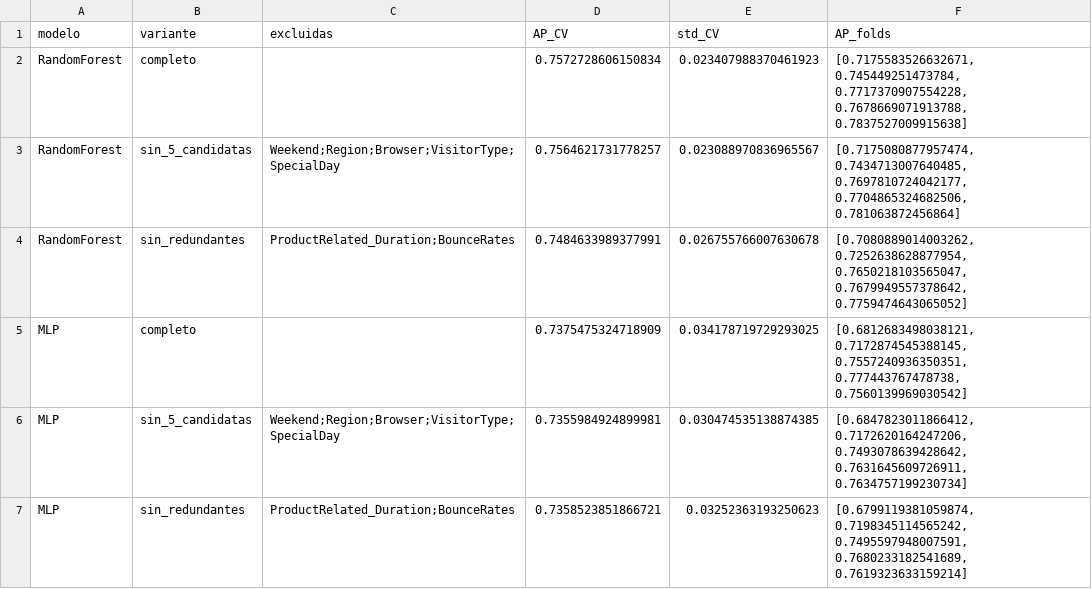
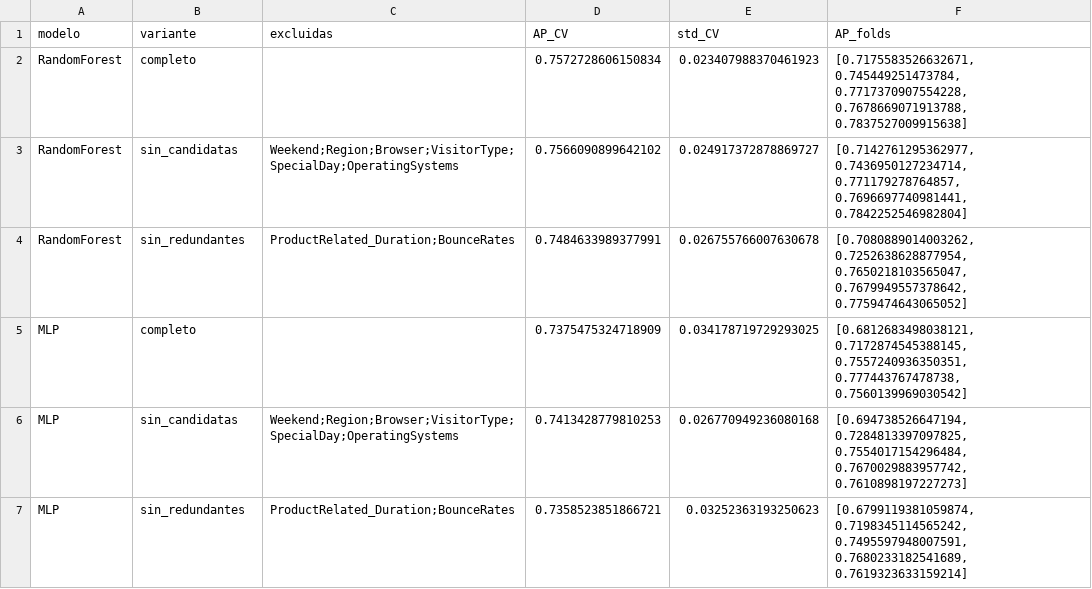
Before and after one commit to upeguiborja/shopytics, a CSV file: resultados/variables/eliminacion_cv.csv, drawn as a sheet.

```diff
--- a/resultados/variables/eliminacion_cv.csv
+++ b/resultados/variables/eliminacion_cv.csv
@@ -2,6 +2,6 @@ modelo,variante,excluidas,AP_CV,std_CV,AP_folds
 RandomForest,completo,,0.7572728606150834,0.023407988370461923,"[0.7175583526632671, 0.745449251473784, 0.7717370907554228, 0.7678669071913788, 0.7837527009915638]"
-RandomForest,sin_5_candidatas,Weekend;Region;Browser;VisitorType;SpecialDay,0.7564621731778257,0.023088970836965567,"[0.7175080877957474, 0.7434713007640485, 0.7697810724042177, 0.7704865324682506, 0.781063872456864]"
+RandomForest,sin_candidatas,Weekend;Region;Browser;VisitorType;SpecialDay;OperatingSystems,0.7566090899642102,0.024917372878869727,"[0.7142761295362977, 0.7436950127234714, 0.771179278764857, 0.7696697740981441, 0.7842252546982804]"
 RandomForest,sin_redundantes,ProductRelated_Duration;BounceRates,0.7484633989377991,0.026755766007630678,"[0.7080889014003262, 0.7252638628877954, 0.7650218103565047, 0.7679949557378642, 0.7759474643065052]"
 MLP,completo,,0.7375475324718909,0.034178719729293025,"[0.6812683498038121, 0.7172874545388145, 0.7557240936350351, 0.777443767478738, 0.7560139969030542]"
-MLP,sin_5_candidatas,Weekend;Region;Browser;VisitorType;SpecialDay,0.7355984924899981,0.030474535138874385,"[0.6847823011866412, 0.7172620164247206, 0.7493078639428642, 0.7631645609726911, 0.7634757199230734]"
+MLP,sin_candidatas,Weekend;Region;Browser;VisitorType;SpecialDay;OperatingSystems,0.7413428779810253,0.026770949236080168,"[0.694738526647194, 0.7284813397097825, 0.7554017154296484, 0.7670029883957742, 0.7610898197227273]"
 MLP,sin_redundantes,ProductRelated_Duration;BounceRates,0.7358523851866721,0.03252363193250623,"[0.6799119381059874, 0.7198345114565242, 0.7495597948007591, 0.7680233182541689, 0.7619323633159214]"
```
Also changed, not shown: resultados/variables/analisis_variables.csv, resultados/variables/eliminacion_validacion.csv, 18 other files.
